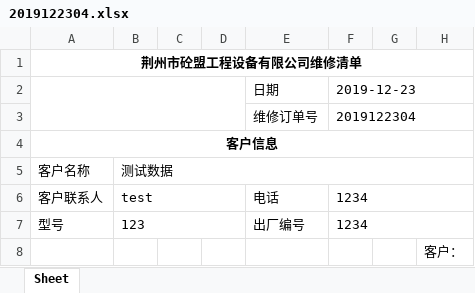
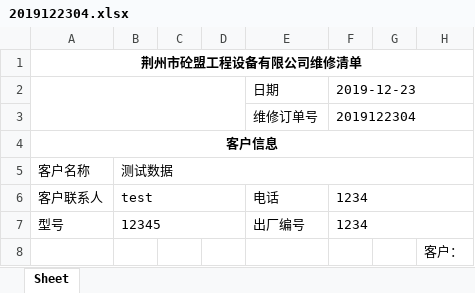
Before and after one commit to xwh817/RepairMIS, an Excel workbook: back/excel/2019122304.xlsx, sheet Sheet, drawn as a sheet; values as stored, in another font and other column widths than the file's, no borders; the diff names each change by its address in the sheet, - before the commit and + after, or states it on an @@ line.

```diff
--- a/back/excel/2019122304.xlsx (sheet Sheet)
+++ b/back/excel/2019122304.xlsx (sheet Sheet)
-B7: 123
+B7: 12345
```
Also changed, not shown: back/excel/2019122301.xlsx, 19 other files.
